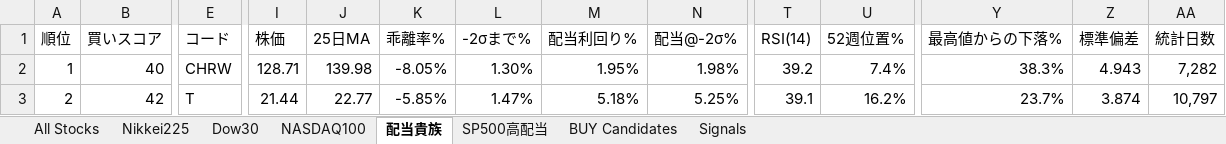
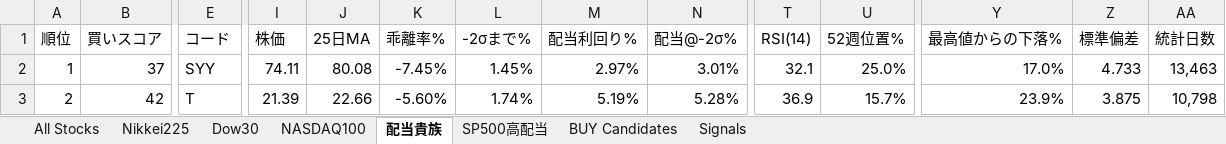
Before and after one commit to 091165/nikkei225-screener, an Excel workbook: output/stock_deviation_2026-11-04.xlsx, sheet 配当貴族, drawn as a sheet; only a part is shown, gaps mark what is left out; values as stored, in another font and other column widths than the file's, no cell formats; the diff covers the shown part only; the diff names each change by its address in the sheet, - before the commit and + after, or states it on an @@ line.

```diff
--- a/output/stock_deviation_2026-11-04.xlsx (sheet 配当貴族)
+++ b/output/stock_deviation_2026-11-04.xlsx (sheet 配当貴族)
-B2 (買いスコア): 40
+B2 (買いスコア): 37
-E2 (コード): CHRW
+E2 (コード): SYY
-I2 (株価): 128.71
+I2 (株価): 74.11
-J2 (25日MA): 139.98
+J2 (25日MA): 80.08
-K2 (乖離率%): -8.05%
+K2 (乖離率%): -7.45%
-L2 (-2σまで%): 1.30%
+L2 (-2σまで%): 1.45%
-M2 (配当利回り%): 1.95%
+M2 (配当利回り%): 2.97%
-N2 (配当@-2σ%): 1.98%
+N2 (配当@-2σ%): 3.01%
-T2 (RSI(14)): 39.2
+T2 (RSI(14)): 32.1
-U2 (52週位置%): 7.4%
+U2 (52週位置%): 25.0%
-Y2 (最高値からの下落%): 38.3%
+Y2 (最高値からの下落%): 17.0%
-Z2 (標準偏差): 4.943
+Z2 (標準偏差): 4.733
-AA2 (統計日数): 7,282
+AA2 (統計日数): 13,463
-I3 (株価): 21.44
+I3 (株価): 21.39
-J3 (25日MA): 22.77
+J3 (25日MA): 22.66
-K3 (乖離率%): -5.85%
+K3 (乖離率%): -5.60%
-L3 (-2σまで%): 1.47%
+L3 (-2σまで%): 1.74%
-M3 (配当利回り%): 5.18%
+M3 (配当利回り%): 5.19%
-N3 (配当@-2σ%): 5.25%
+N3 (配当@-2σ%): 5.28%
-T3 (RSI(14)): 39.1
+T3 (RSI(14)): 36.9
-U3 (52週位置%): 16.2%
+U3 (52週位置%): 15.7%
-Y3 (最高値からの下落%): 23.7%
+Y3 (最高値からの下落%): 23.9%
-Z3 (標準偏差): 3.874
+Z3 (標準偏差): 3.875
-AA3 (統計日数): 10,797
+AA3 (統計日数): 10,798
```
Also changed, not shown: 1 added row, 1 removed row and 1059 edited cells elsewhere in this sheet, sheet Signals, sheet All Stocks, sheet Nikkei225, sheet BUY Candidates, sheet NASDAQ100, sheet Dow30, 1 more sheet, cell formats, 7 other files.
